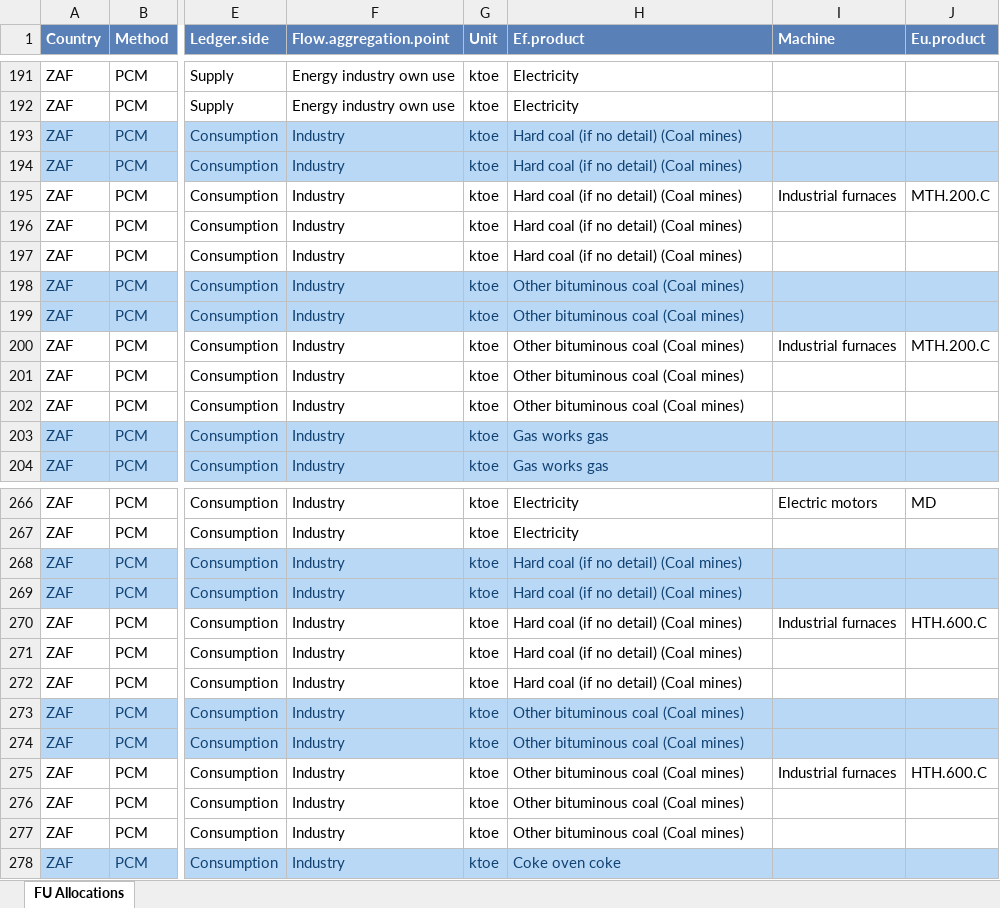
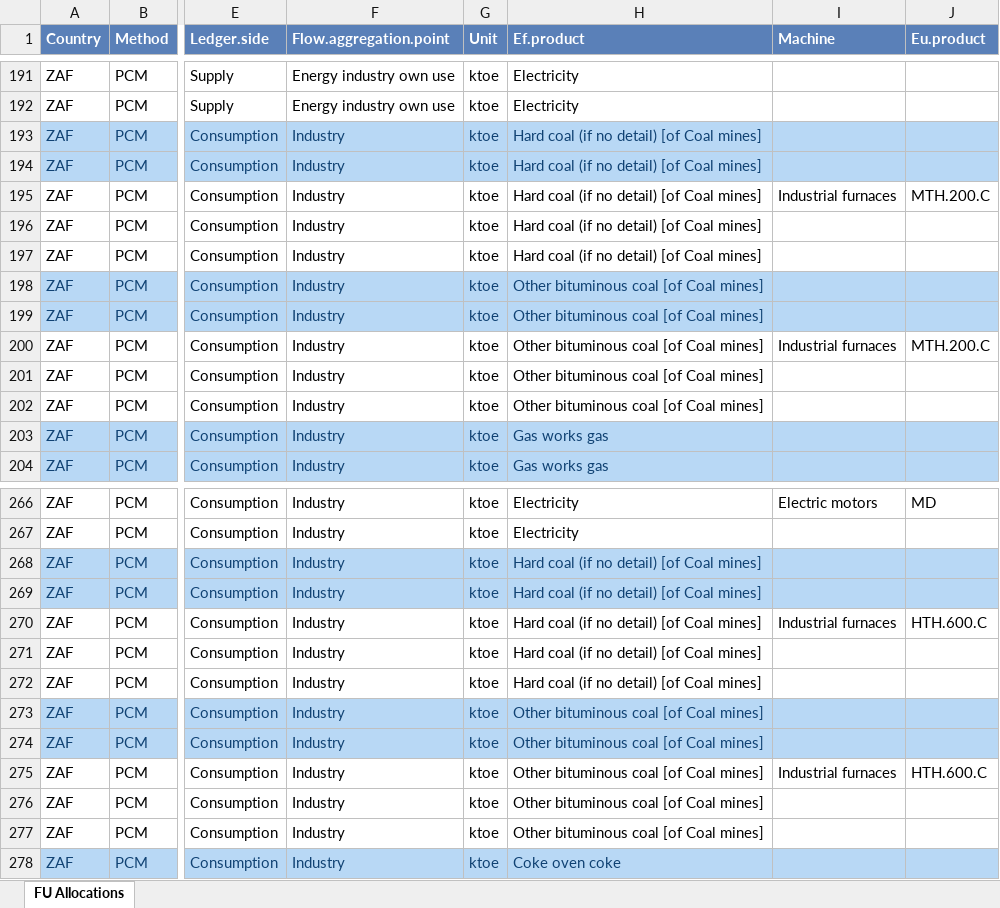
Before and after one commit to MatthewHeun/IEATools, an Excel workbook: inst/extdata/GH-ZA-Allocation-sample-2019.xlsx, sheet FU Allocations, drawn as a sheet; only a part is shown, gaps mark what is left out; values as stored, in another font and other column widths than the file's, no borders; the diff covers the shown part only; the diff names each change by its address in the sheet, - before the commit and + after, or states it on an @@ line.

```diff
--- a/inst/extdata/GH-ZA-Allocation-sample-2019.xlsx (sheet FU Allocations)
+++ b/inst/extdata/GH-ZA-Allocation-sample-2019.xlsx (sheet FU Allocations)
-H193:H197 (Ef.product): Hard coal (if no detail) (Coal mines)
+H193:H197 (Ef.product): Hard coal (if no detail) [of Coal mines]
-H198:H202 (Ef.product): Other bituminous coal (Coal mines)
+H198:H202 (Ef.product): Other bituminous coal [of Coal mines]
-H268:H272 (Ef.product): Hard coal (if no detail) (Coal mines)
+H268:H272 (Ef.product): Hard coal (if no detail) [of Coal mines]
-H273:H277 (Ef.product): Other bituminous coal (Coal mines)
+H273:H277 (Ef.product): Other bituminous coal [of Coal mines]
```
Also changed, not shown: 65 edited cells elsewhere in this sheet, inst/extdata/GH-ZA-Allocation-sample-2018.xlsx.
